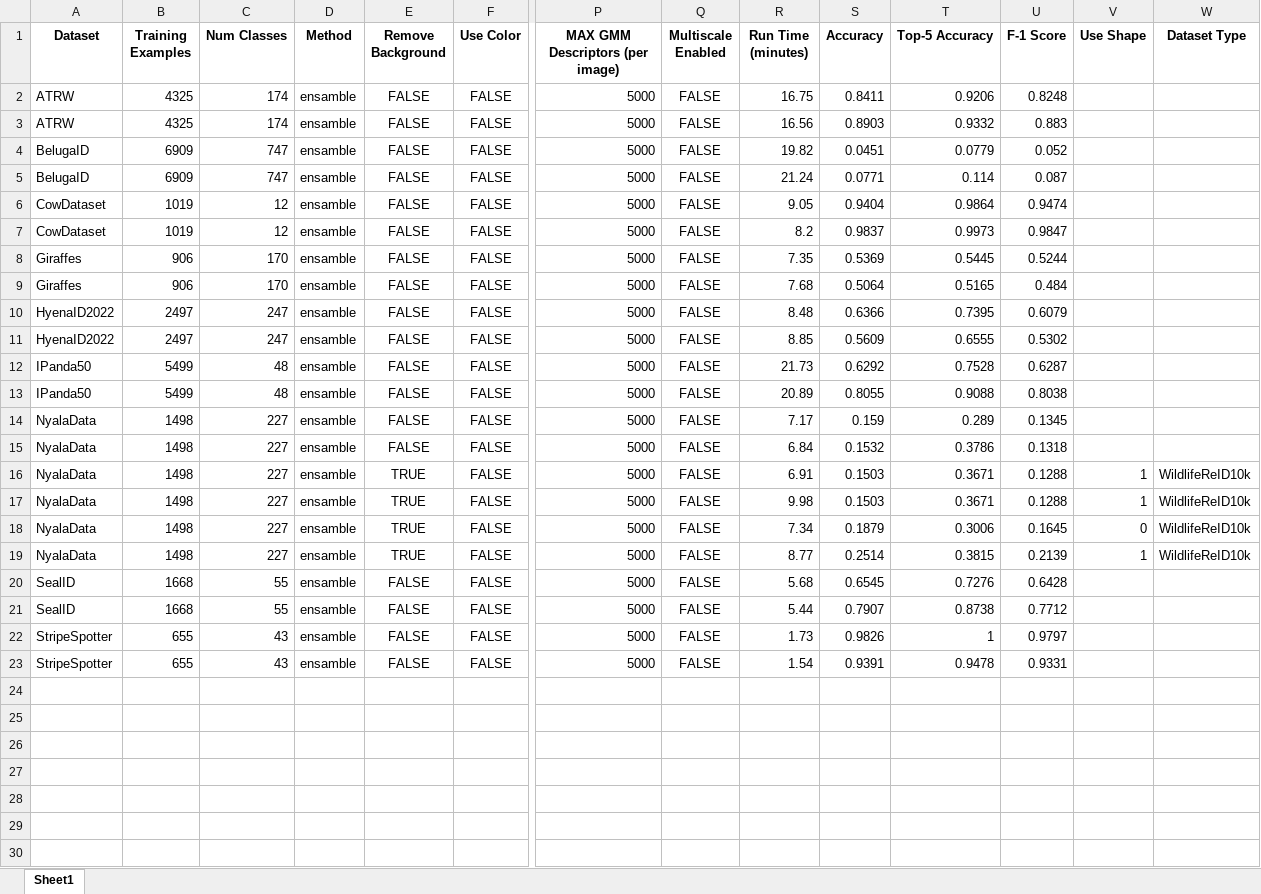
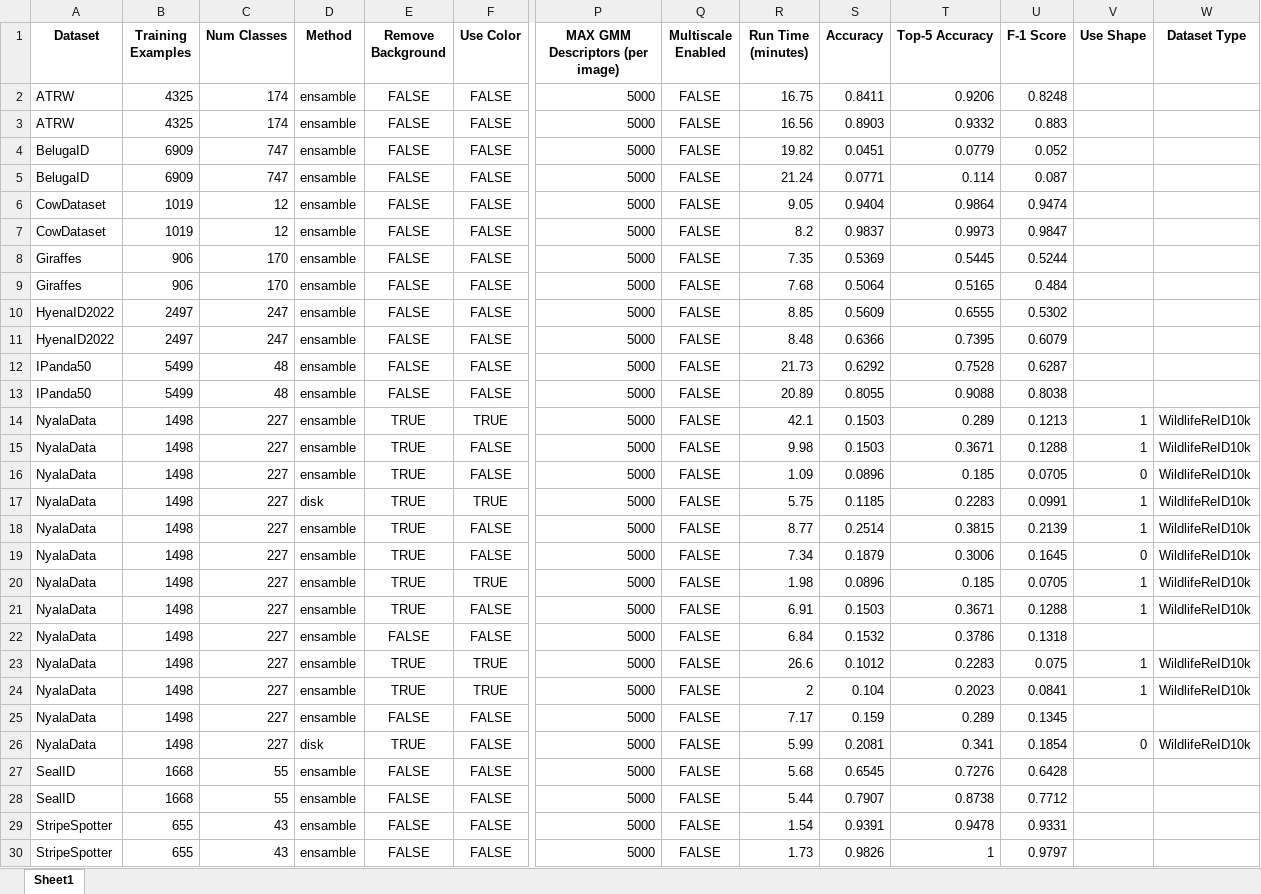
Before and after one commit to matejmaricIA/Animal-Re-Identification---MSc-Project, an Excel workbook: evaluations/classification/classification_results_global_embedding.xlsx, sheet Sheet1, drawn as a sheet; only a part is shown, gaps mark what is left out; values as stored, in another font and other column widths than the file's, no borders; addresses are those after the commit; rows hold the shown columns only; the diff names each change by its address in the sheet, - before the commit and + after, or states it on an @@ line.

```diff
--- a/evaluations/classification/classification_results_global_embedding.xlsx (sheet Sheet1)
+++ b/evaluations/classification/classification_results_global_embedding.xlsx (sheet Sheet1)
@@ row 11 moved to row 10: HyenaID2022 @@
+row 14: NyalaData | 1498 | 227 | ensamble | TRUE | TRUE | 5000 | FALSE | 42.1 | 0.1503 | 0.289 | 0.1213 | 1 | WildlifeReID10k
@@ row 17 moved to row 15: NyalaData @@
+row 16: NyalaData | 1498 | 227 | ensamble | TRUE | FALSE | 5000 | FALSE | 1.09 | 0.0896 | 0.185 | 0.0705 | 0 | WildlifeReID10k
+row 17: NyalaData | 1498 | 227 | disk | TRUE | TRUE | 5000 | FALSE | 5.75 | 0.1185 | 0.2283 | 0.0991 | 1 | WildlifeReID10k
@@ row 19 moved to row 18: NyalaData @@
@@ row 18 moved to row 19: NyalaData @@
+row 20: NyalaData | 1498 | 227 | ensamble | TRUE | TRUE | 5000 | FALSE | 1.98 | 0.0896 | 0.185 | 0.0705 | 1 | WildlifeReID10k
+row 21: NyalaData | 1498 | 227 | ensamble | TRUE | FALSE | 5000 | FALSE | 6.91 | 0.1503 | 0.3671 | 0.1288 | 1 | WildlifeReID10k
@@ row 15 moved to row 22: NyalaData @@
+row 23: NyalaData | 1498 | 227 | ensamble | TRUE | TRUE | 5000 | FALSE | 26.6 | 0.1012 | 0.2283 | 0.075 | 1 | WildlifeReID10k
+row 24: NyalaData | 1498 | 227 | ensamble | TRUE | TRUE | 5000 | FALSE | 2 | 0.104 | 0.2023 | 0.0841 | 1 | WildlifeReID10k
-D26 (Method): ensamble
+D26 (Method): disk
-R26 (Run Time (minutes)): 6.91
+R26 (Run Time (minutes)): 5.99
-S26 (Accuracy): 0.1503
+S26 (Accuracy): 0.2081
-T26 (Top-5 Accuracy): 0.3671
+T26 (Top-5 Accuracy): 0.341
-U26 (F-1 Score): 0.1288
+U26 (F-1 Score): 0.1854
-V26 (Use Shape): 1
+V26 (Use Shape): 0
@@ row 23 moved to row 29: StripeSpotter @@
```
Also changed, not shown: 7 other files.
